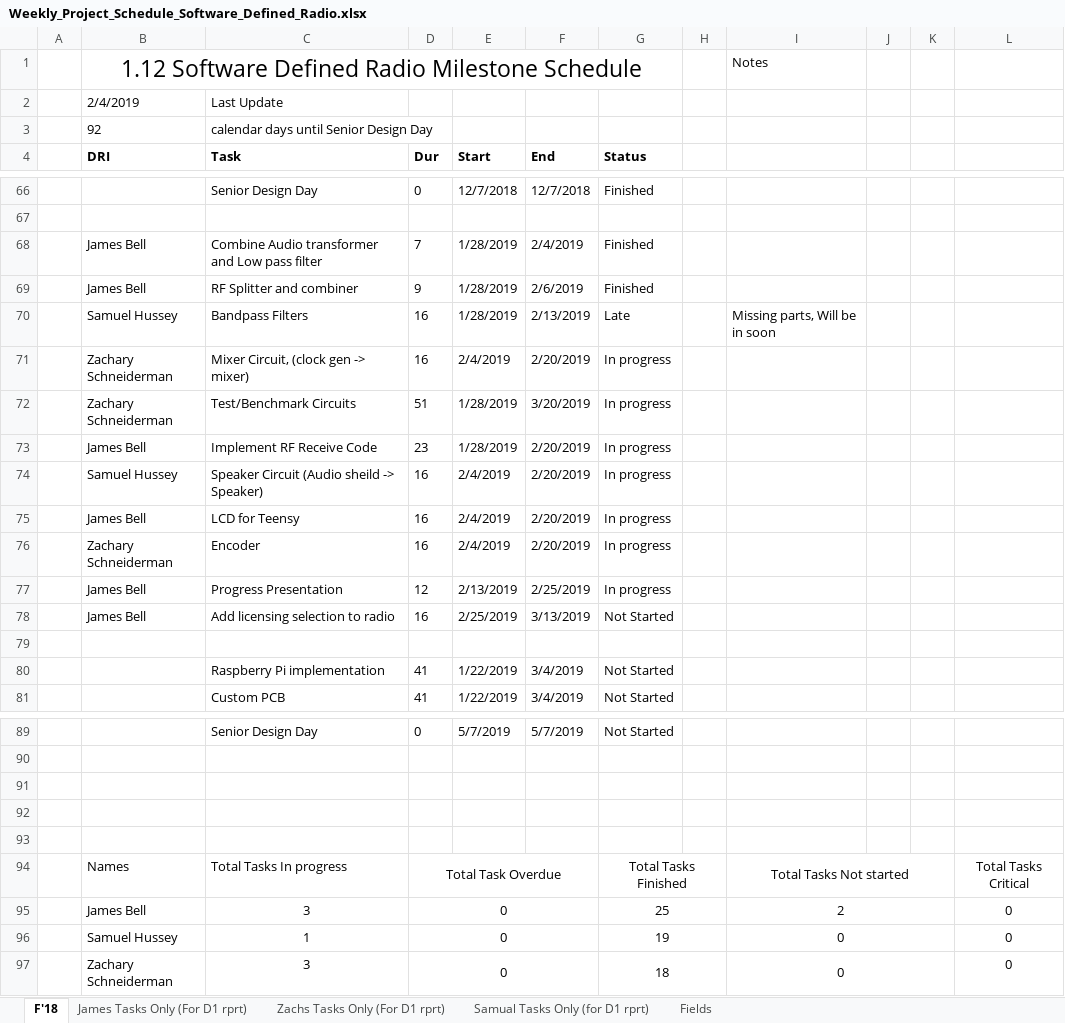
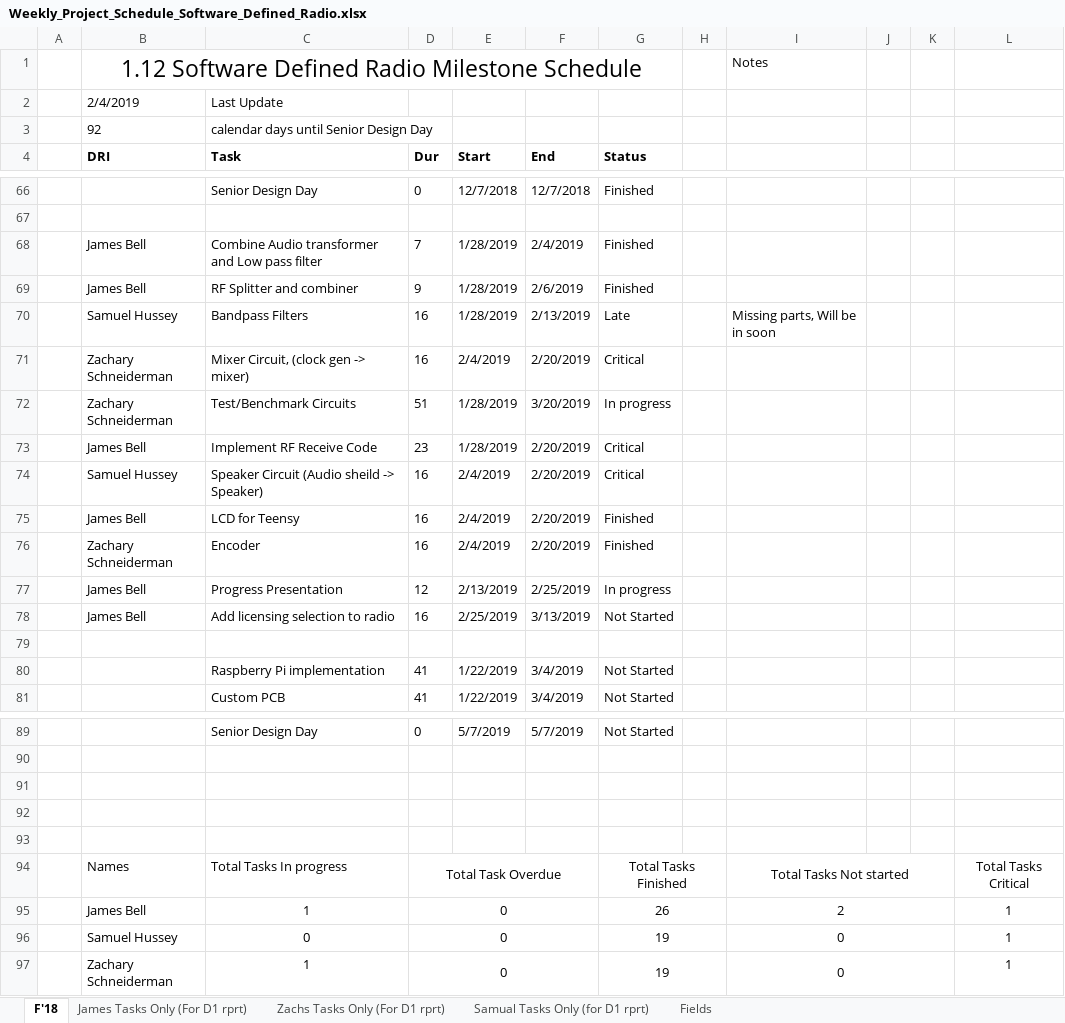
Before and after one commit to ZSchneiderman/SDR-Senior-Design, an Excel workbook: docs/Weekly_Project_Schedule_Software_Defined_Radio.xlsx, sheet F'18, drawn as a sheet; only a part is shown, gaps mark what is left out; values as stored, in another font and other column widths than the file's, no borders; conditional formats not drawn; removed rows and columns are numbered as before the commit, all else as after; the diff names each change by its address in the sheet, - before the commit and + after, or states it on an @@ line.

```diff
--- a/docs/Weekly_Project_Schedule_Software_Defined_Radio.xlsx (sheet F'18)
+++ b/docs/Weekly_Project_Schedule_Software_Defined_Radio.xlsx (sheet F'18)
-G71 (Status): In progress
+G71 (Status): Critical
-G73:G74 (Status): In progress
+G73:G74 (Status): Critical
-G75:G76 (Status): In progress
+G75:G76 (Status): Finished
-C95 (Task): 3
+C95 (Task): 1
-G95 (Status): 25
+G95 (Status): 26
-L95: 0
+L95: 1
+row 96:  | Samuel Hussey | 0 | 0 |  |  | 19 |  | 0 |  |  | 1
-B97 (DRI): Samuel Hussey
+B97 (DRI): Zachary Schneiderman
-L97: 0
+L97: 1
-row 97:  | Zachary Schneiderman | 3 | 0 |  |  | 18 |  | 0 |  |  | 0
```
Also changed, not shown: formulas that keep their value, docs/Team Meeting Attendance Form _Software Defined Radio_.xlsx.
